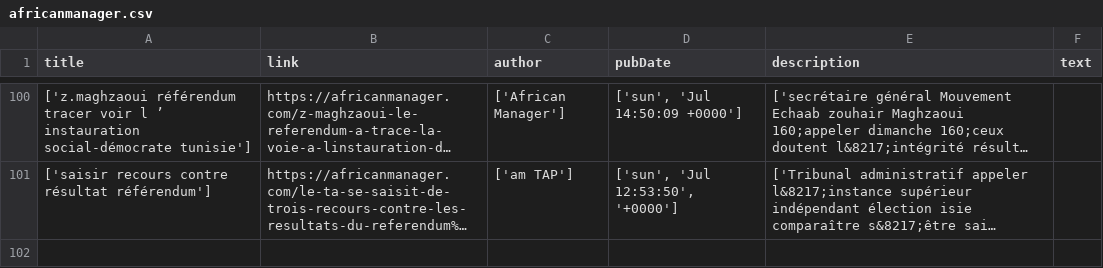
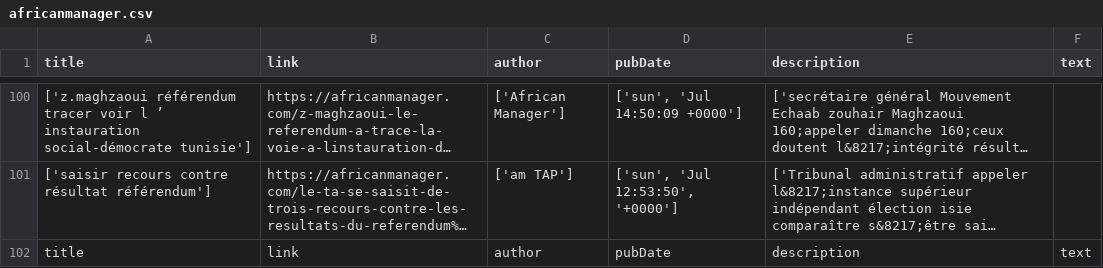
Before and after one commit to belhassen10/scrapping-africain_manager-news, a CSV file: africain_manager/africanmanager.csv, drawn as a sheet; only a part is shown, gaps mark what is left out; long unchanged cells end in …; the diff names each change by its address in the sheet, - before the commit and + after, or states it on an @@ line.

Commit message:
Latest data

```diff
--- a/africain_manager/africanmanager.csv
+++ b/africain_manager/africanmanager.csv
+row 102: title | link | author | pubDate | description | text
```
